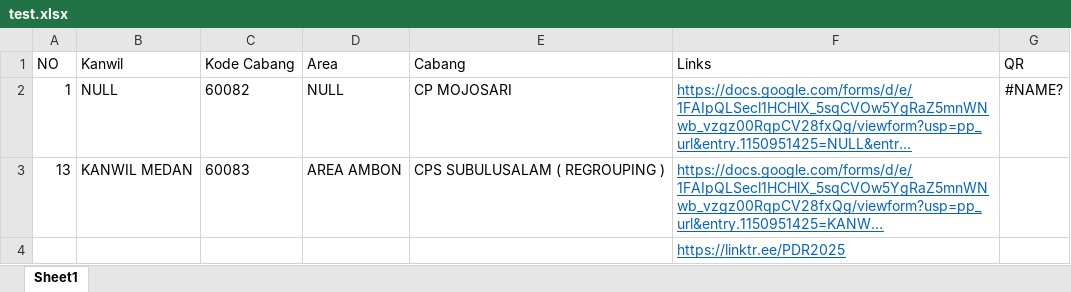
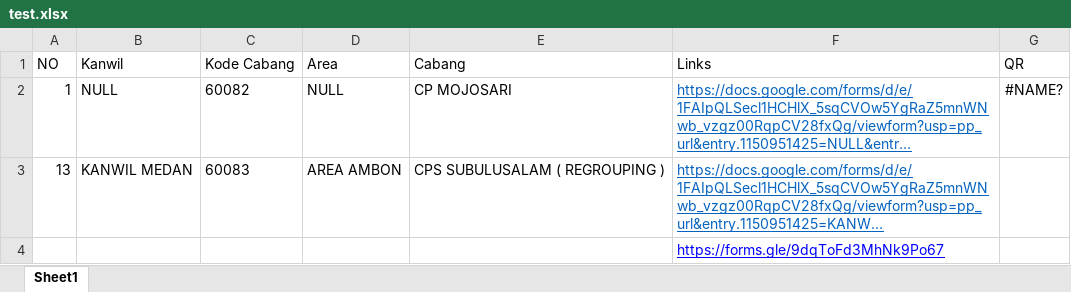
Before and after one commit to teststandar/generate-qr-code, an Excel workbook: test.xlsx, sheet Sheet1, drawn as a sheet; long unchanged cells end in …; values as stored, in another font and other column widths than the file's, no borders; the diff names each change by its address in the sheet, - before the commit and + after, or states it on an @@ line.

```diff
--- a/test.xlsx (sheet Sheet1)
+++ b/test.xlsx (sheet Sheet1)
-F4 (Links): https://linktr.ee/PDR2025
+F4 (Links): https://forms.gle/9dqToFd3MhNk9Po67
-F4 text colour: #0563C1
+F4 text colour: #0000FF
```
Also changed, not shown: 2 other files.
